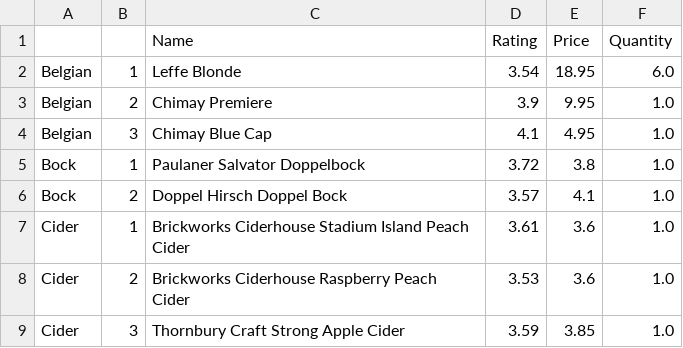
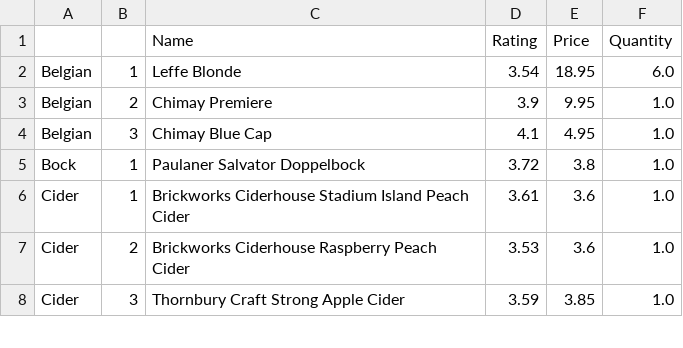
Before and after one commit to nickcorona/best_value_beers_lcbo, a CSV file: LCBO_best_value.csv, drawn as a sheet; only a part is shown; the diff names each change by its address in the sheet, - before the commit and + after, or states it on an @@ line.

```diff
--- a/LCBO_best_value.csv
+++ b/LCBO_best_value.csv
-row 6: Bock | 2 | Doppel Hirsch Doppel Bock | 3.57 | 4.1 | 1.0
```
Also changed, not shown: LCBO_store_inventory.csv.
